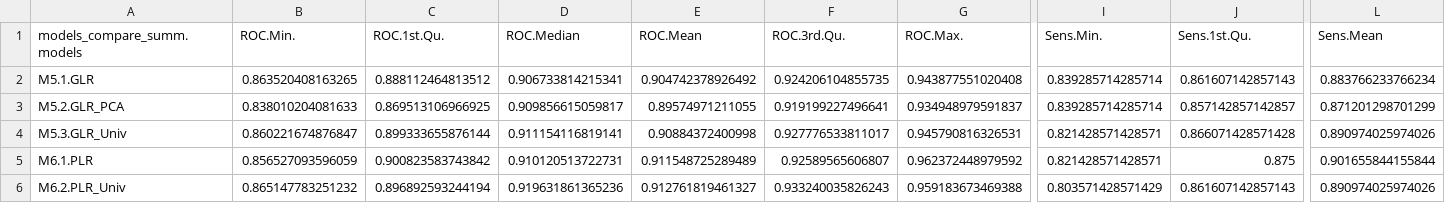
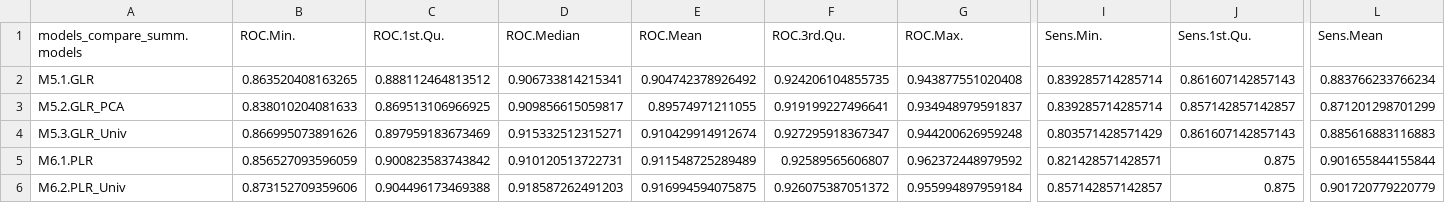
Before and after one commit to amcarr-ds/Chemical_biodegradability_proj, a CSV file: data/resampling-results/resamp_results_lr.csv, drawn as a sheet; only a part is shown, gaps mark what is left out; the diff covers the shown part only; the diff names each change by its address in the sheet, - before the commit and + after, or states it on an @@ line.

Commit message:
Add transformations to univariate predictor models
Added transformations

```diff
--- a/data/resampling-results/resamp_results_lr.csv
+++ b/data/resampling-results/resamp_results_lr.csv
-B4 (ROC.Min.): 0.860221674876847
+B4 (ROC.Min.): 0.866995073891626
-C4 (ROC.1st.Qu.): 0.899333655876144
+C4 (ROC.1st.Qu.): 0.897959183673469
-D4 (ROC.Median): 0.911154116819141
+D4 (ROC.Median): 0.915332512315271
-E4 (ROC.Mean): 0.90884372400998
+E4 (ROC.Mean): 0.910429914912674
-F4 (ROC.3rd.Qu.): 0.927776533811017
+F4 (ROC.3rd.Qu.): 0.927295918367347
-G4 (ROC.Max.): 0.945790816326531
+G4 (ROC.Max.): 0.944200626959248
-I4 (Sens.Min.): 0.821428571428571
+I4 (Sens.Min.): 0.803571428571429
-J4 (Sens.1st.Qu.): 0.866071428571428
+J4 (Sens.1st.Qu.): 0.861607142857143
-L4 (Sens.Mean): 0.890974025974026
+L4 (Sens.Mean): 0.885616883116883
-B6 (ROC.Min.): 0.865147783251232
+B6 (ROC.Min.): 0.873152709359606
-C6 (ROC.1st.Qu.): 0.896892593244194
+C6 (ROC.1st.Qu.): 0.904496173469388
-D6 (ROC.Median): 0.919631861365236
+D6 (ROC.Median): 0.918587262491203
-E6 (ROC.Mean): 0.912761819461327
+E6 (ROC.Mean): 0.916994594075875
-F6 (ROC.3rd.Qu.): 0.933240035826243
+F6 (ROC.3rd.Qu.): 0.926075387051372
-G6 (ROC.Max.): 0.959183673469388
+G6 (ROC.Max.): 0.955994897959184
-I6 (Sens.Min.): 0.803571428571429
+I6 (Sens.Min.): 0.857142857142857
-J6 (Sens.1st.Qu.): 0.861607142857143
+J6 (Sens.1st.Qu.): 0.875
-L6 (Sens.Mean): 0.890974025974026
+L6 (Sens.Mean): 0.901720779220779
```
Also changed, not shown: 13 edited cells elsewhere in this file, data/model-output/y_pred_lr.csv, 2 other files.
